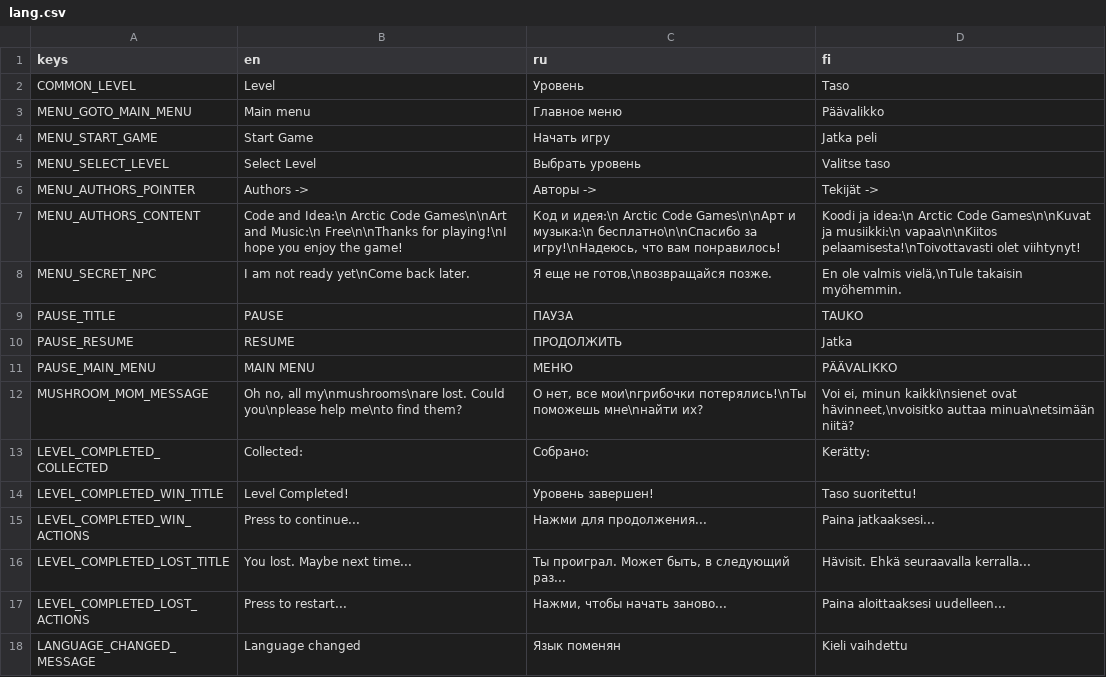
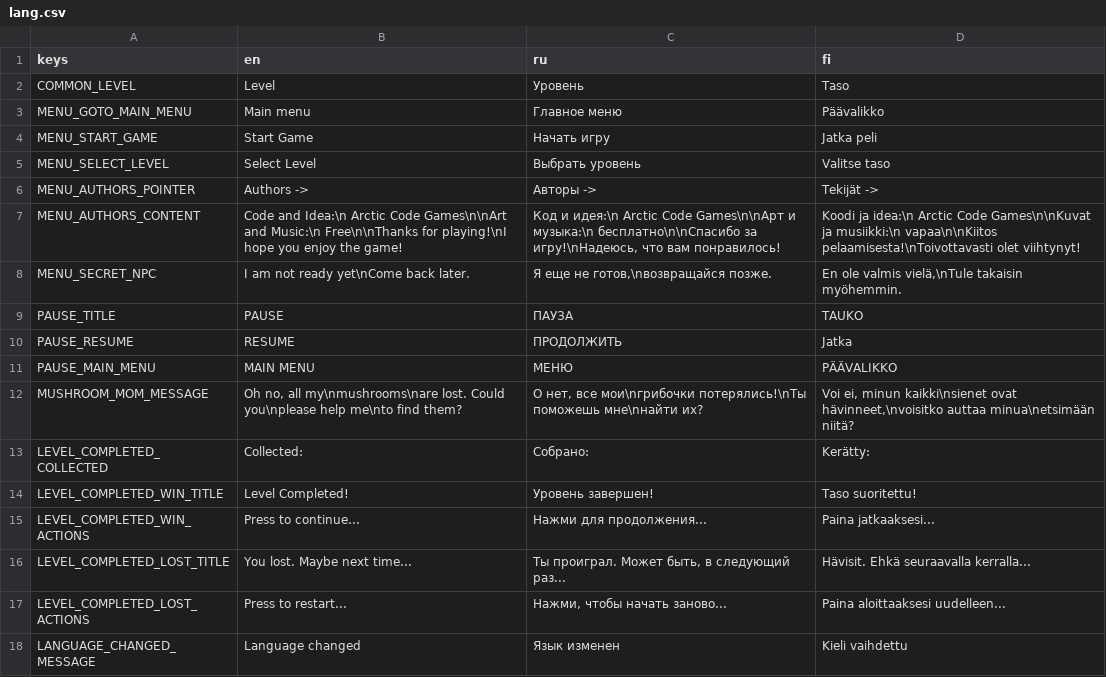
Before and after one commit to dmitrii-eremin/watch-your-step, a CSV file: lang.csv, drawn as a sheet.

```diff
--- a/lang.csv
+++ b/lang.csv
@@ -17,2 +17,2 @@ LEVEL_COMPLETED_LOST_TITLE,"You lost. Maybe next time...","Ты проиграл
 LEVEL_COMPLETED_LOST_ACTIONS,"Press to restart...","Нажми, чтобы начать заново...","Paina aloittaaksesi uudelleen..."
-LANGUAGE_CHANGED_MESSAGE,"Language changed","Язык поменян","Kieli vaihdettu"
+LANGUAGE_CHANGED_MESSAGE,"Language changed","Язык изменен","Kieli vaihdettu"
```
Also changed, not shown: 3 other files.
